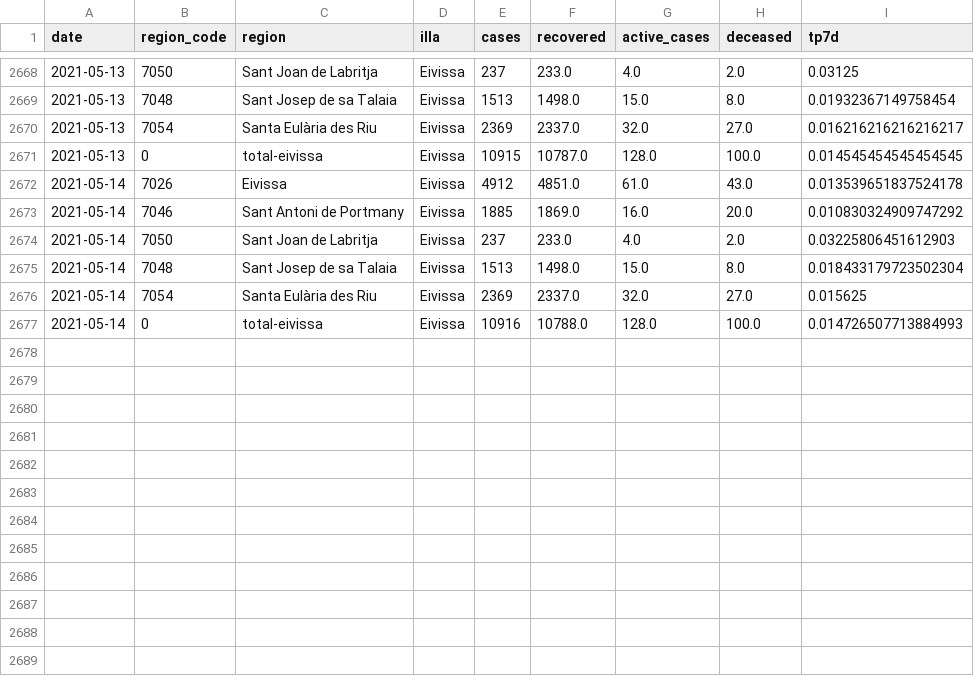
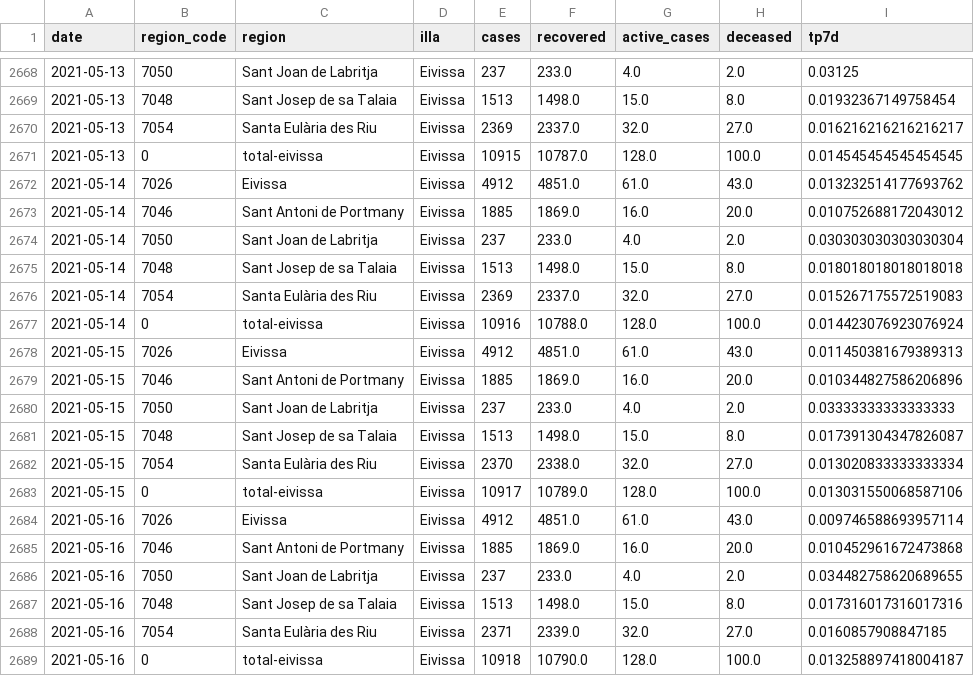
Before and after one commit to jaumeperello/covid_ib, a CSV file: data/eivissa_total.csv, drawn as a sheet; only a part is shown, gaps mark what is left out; the diff covers the shown part only.

```diff
--- a/data/eivissa_total.csv
+++ b/data/eivissa_total.csv
@@ -2671,7 +2671,19 @@ date,region_code,region,illa,cases,recovered,active_cases,deceased,tp7d
 2021-05-13,0,total-eivissa,Eivissa,10915,10787.0,128.0,100.0,0.014545454545454545
-2021-05-14,7026,Eivissa,Eivissa,4912,4851.0,61.0,43.0,0.013539651837524178
-2021-05-14,7046,Sant Antoni de Portmany,Eivissa,1885,1869.0,16.0,20.0,0.010830324909747292
-2021-05-14,7050,Sant Joan de Labritja,Eivissa,237,233.0,4.0,2.0,0.03225806451612903
-2021-05-14,7048,Sant Josep de sa Talaia,Eivissa,1513,1498.0,15.0,8.0,0.018433179723502304
-2021-05-14,7054,Santa Eulària des Riu,Eivissa,2369,2337.0,32.0,27.0,0.015625
-2021-05-14,0,total-eivissa,Eivissa,10916,10788.0,128.0,100.0,0.014726507713884993
+2021-05-14,7026,Eivissa,Eivissa,4912,4851.0,61.0,43.0,0.013232514177693762
+2021-05-14,7046,Sant Antoni de Portmany,Eivissa,1885,1869.0,16.0,20.0,0.010752688172043012
+2021-05-14,7050,Sant Joan de Labritja,Eivissa,237,233.0,4.0,2.0,0.030303030303030304
+2021-05-14,7048,Sant Josep de sa Talaia,Eivissa,1513,1498.0,15.0,8.0,0.018018018018018018
+2021-05-14,7054,Santa Eulària des Riu,Eivissa,2369,2337.0,32.0,27.0,0.015267175572519083
+2021-05-14,0,total-eivissa,Eivissa,10916,10788.0,128.0,100.0,0.014423076923076924
+2021-05-15,7026,Eivissa,Eivissa,4912,4851.0,61.0,43.0,0.011450381679389313
+2021-05-15,7046,Sant Antoni de Portmany,Eivissa,1885,1869.0,16.0,20.0,0.010344827586206896
+2021-05-15,7050,Sant Joan de Labritja,Eivissa,237,233.0,4.0,2.0,0.03333333333333333
+2021-05-15,7048,Sant Josep de sa Talaia,Eivissa,1513,1498.0,15.0,8.0,0.017391304347826087
+2021-05-15,7054,Santa Eulària des Riu,Eivissa,2370,2338.0,32.0,27.0,0.013020833333333334
+2021-05-15,0,total-eivissa,Eivissa,10917,10789.0,128.0,100.0,0.013031550068587106
+2021-05-16,7026,Eivissa,Eivissa,4912,4851.0,61.0,43.0,0.009746588693957114
+2021-05-16,7046,Sant Antoni de Portmany,Eivissa,1885,1869.0,16.0,20.0,0.010452961672473868
+2021-05-16,7050,Sant Joan de Labritja,Eivissa,237,233.0,4.0,2.0,0.034482758620689655
+2021-05-16,7048,Sant Josep de sa Talaia,Eivissa,1513,1498.0,15.0,8.0,0.017316017316017316
+2021-05-16,7054,Santa Eulària des Riu,Eivissa,2371,2339.0,32.0,27.0,0.0160857908847185
+2021-05-16,0,total-eivissa,Eivissa,10918,10790.0,128.0,100.0,0.013258897418004187
```
Also changed, not shown: 14 edited cells elsewhere in this file, data/balears_total.csv, data/formentera_total.csv, 2 other files.
